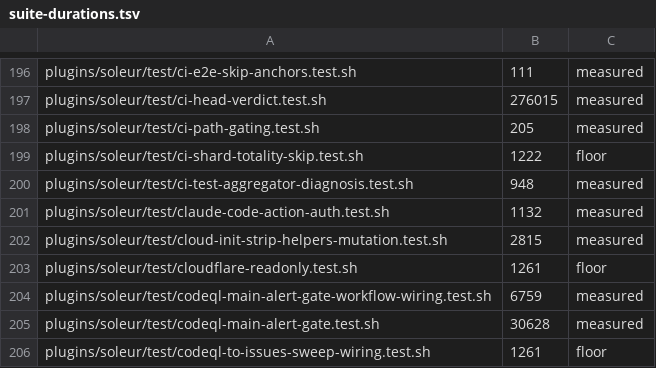
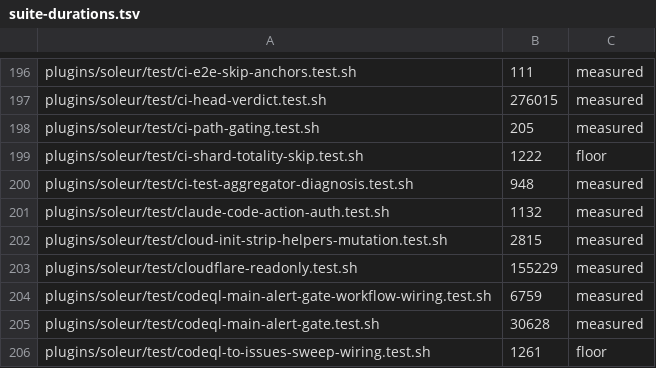
Before and after one commit to jikig-ai/soleur, a TSV file: scripts/suite-durations.tsv, drawn as a sheet; only a part is shown, gaps mark what is left out.

```diff
--- a/scripts/suite-durations.tsv
+++ b/scripts/suite-durations.tsv
@@ -202,3 +202,3 @@ plugins/soleur/test/claude-code-action-auth.test.sh	1132	measured
 plugins/soleur/test/cloud-init-strip-helpers-mutation.test.sh	2815	measured
-plugins/soleur/test/cloudflare-readonly.test.sh	1261	floor
+plugins/soleur/test/cloudflare-readonly.test.sh	155229	measured
 plugins/soleur/test/codeql-main-alert-gate-workflow-wiring.test.sh	6759	measured
```
Also changed, not shown: 3 other files.
